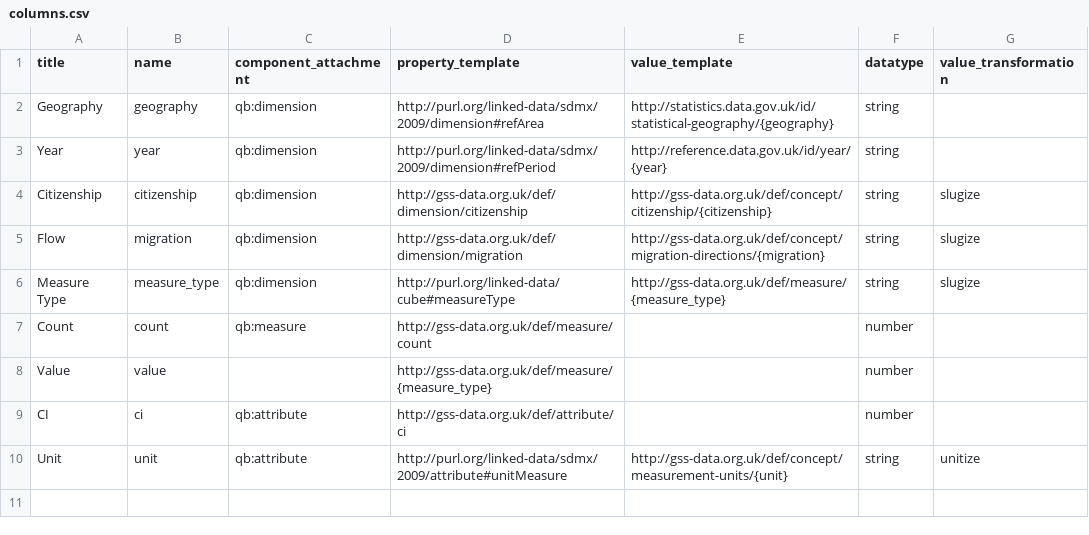
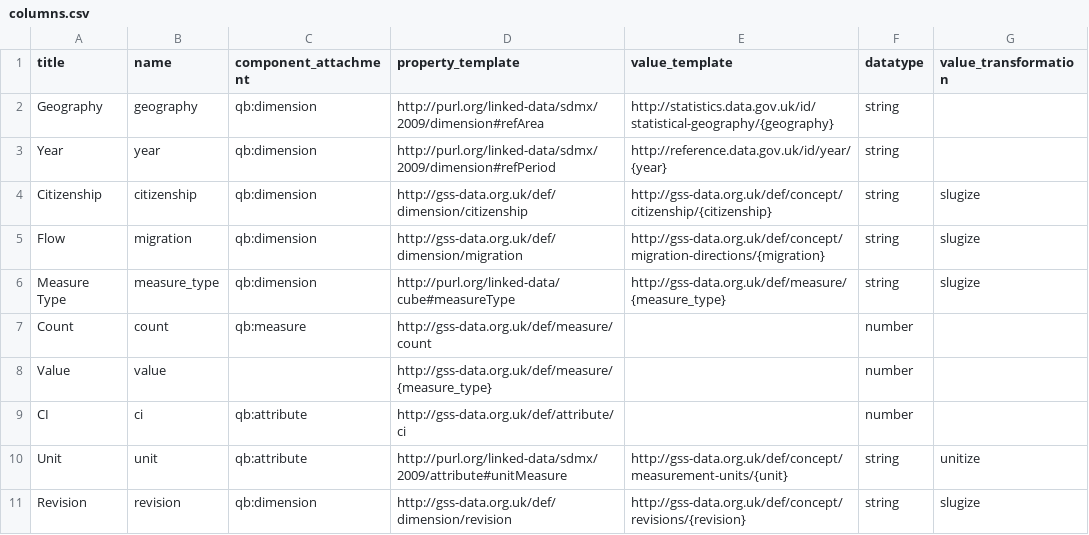
Before and after one commit to GSS-Cogs/ONS-LTIM-citizenship, a CSV file: metadata/columns.csv, drawn as a sheet.

Commit message:
Add Revision column

```diff
--- a/metadata/columns.csv
+++ b/metadata/columns.csv
@@ -10 +10,2 @@ CI,ci,qb:attribute,http://gss-data.org.uk/def/attribute/ci,,number,
 Unit,unit,qb:attribute,http://purl.org/linked-data/sdmx/2009/attribute#unitMeasure,http://gss-data.org.uk/def/concept/measurement-units/{unit},string,unitize
+Revision,revision,qb:dimension,http://gss-data.org.uk/def/dimension/revision,http://gss-data.org.uk/def/concept/revisions/{revision},string,slugize
```
